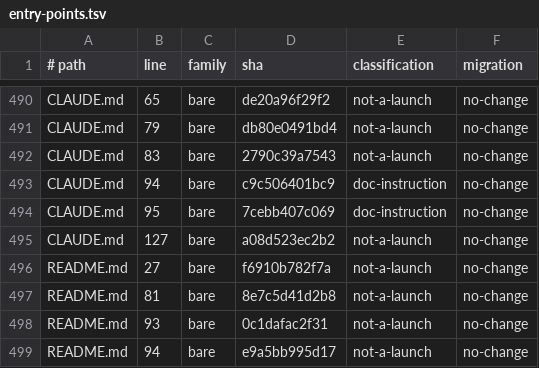
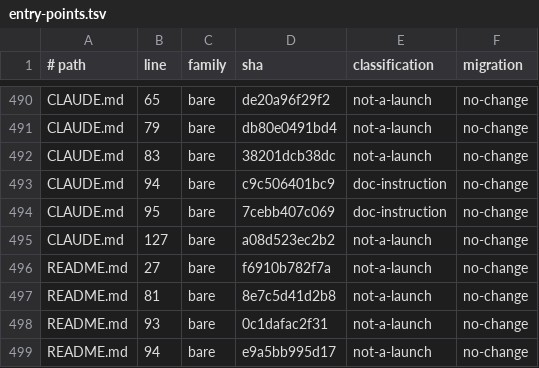
Before and after one commit to Bmwascher/parallax, a TSV file: docs/superpowers/plans/rounds/2026-08-22-item48-pwsh7-feasibility/entry-points.tsv, drawn as a sheet; only a part is shown, gaps mark what is left out.

```diff
--- a/docs/superpowers/plans/rounds/2026-08-22-item48-pwsh7-feasibility/entry-points.tsv
+++ b/docs/superpowers/plans/rounds/2026-08-22-item48-pwsh7-feasibility/entry-points.tsv
@@ -491,3 +491,3 @@ CLAUDE.md	65	bare	de20a96f29f2	not-a-launch	no-change
 CLAUDE.md	79	bare	db80e0491bd4	not-a-launch	no-change
-CLAUDE.md	83	bare	2790c39a7543	not-a-launch	no-change
+CLAUDE.md	83	bare	38201dcb38dc	not-a-launch	no-change
 CLAUDE.md	94	bare	c9c506401bc9	doc-instruction	no-change
```
